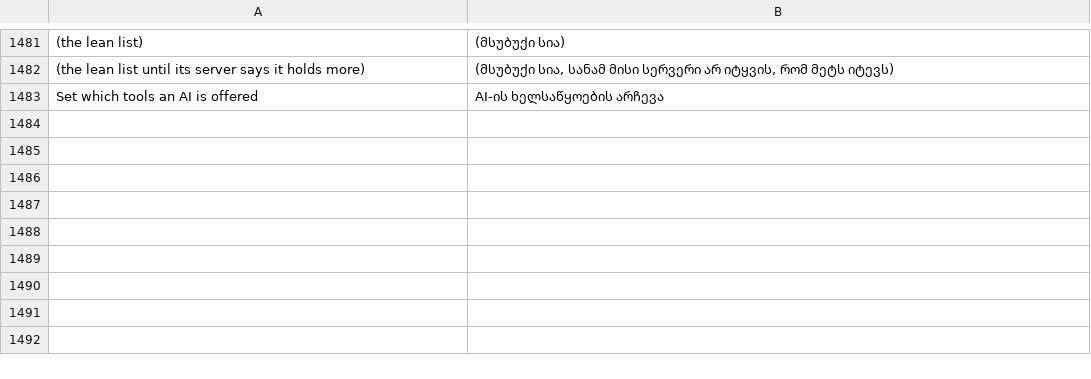
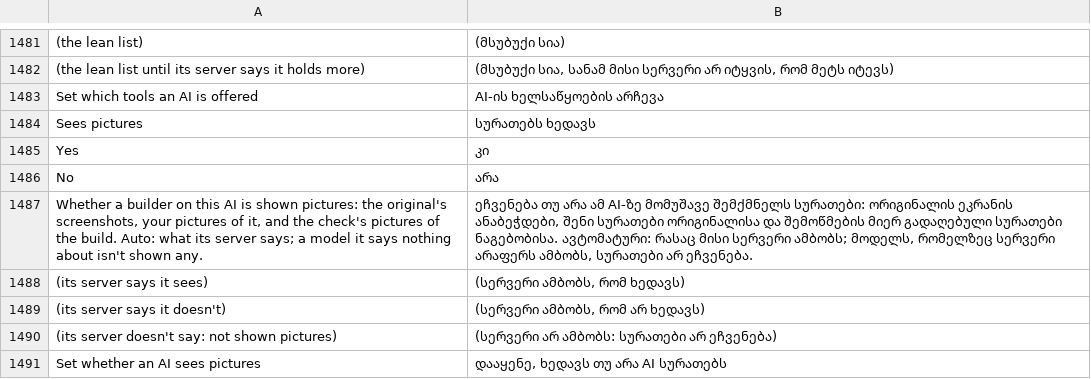
Before and after one commit to GreyCatVP/craft-anything, a TSV file: crates/ui-egui/src/i18n/ka.tsv, drawn as a sheet; only a part is shown, gaps mark what is left out; the diff names each change by its address in the sheet, - before the commit and + after, or states it on an @@ line.

```diff
--- a/crates/ui-egui/src/i18n/ka.tsv
+++ b/crates/ui-egui/src/i18n/ka.tsv
+row 1484: Sees pictures | სურათებს ხედავს
+row 1485: Yes | კი
+row 1486: No | არა
+row 1487: Whether a builder on this AI is shown pictures: the original's screenshots, your pictures of it, and the check's pictures of the build. Auto: what its server says; a model it says nothing about isn't shown any. | ეჩვენება თუ არა ამ AI-ზე მომუშავე შემქმნელს სურათები: ორიგინალის ეკრანის ანაბეჭდები, შენი სურათები ორიგინალისა და შემოწმების მიერ გადაღებული სურათები ნაგებობისა. ავტომატური: რასაც მისი სერვერი ამბობს; მოდელს, რომელზეც სერვერი არაფერს ამბობს, სურათები არ ეჩვენება.
+row 1488: (its server says it sees) | (სერვერი ამბობს, რომ ხედავს)
+row 1489: (its server says it doesn't) | (სერვერი ამბობს, რომ არ ხედავს)
+row 1490: (its server doesn't say: not shown pictures) | (სერვერი არ ამბობს: სურათები არ ეჩვენება)
+row 1491: Set whether an AI sees pictures | დააყენე, ხედავს თუ არა AI სურათებს
```
Also changed, not shown: crates/ui-egui/src/i18n/ko.tsv, crates/ui-egui/src/i18n/ru.tsv, 19 other files.
